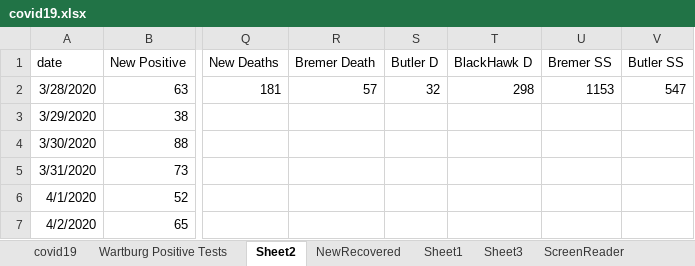
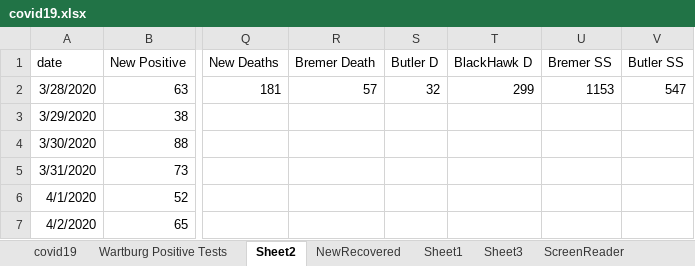
Before and after one commit to mbirgen/COVID19, an Excel workbook: covid19.xlsx, sheet Sheet2, drawn as a sheet; only a part is shown, gaps mark what is left out; values as stored, in another font and other column widths than the file's, no borders; the diff names each change by its address in the sheet, - before the commit and + after, or states it on an @@ line.

```diff
--- a/covid19.xlsx (sheet Sheet2)
+++ b/covid19.xlsx (sheet Sheet2)
-T2 (BlackHawk D): 298
+T2 (BlackHawk D): 299
```
Also changed, not shown: sheet covid19, 14 other files.
